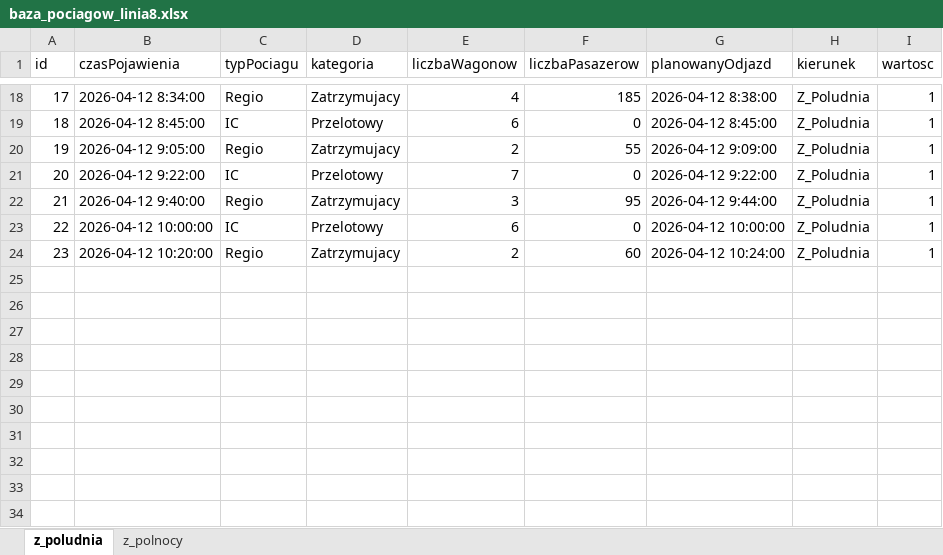
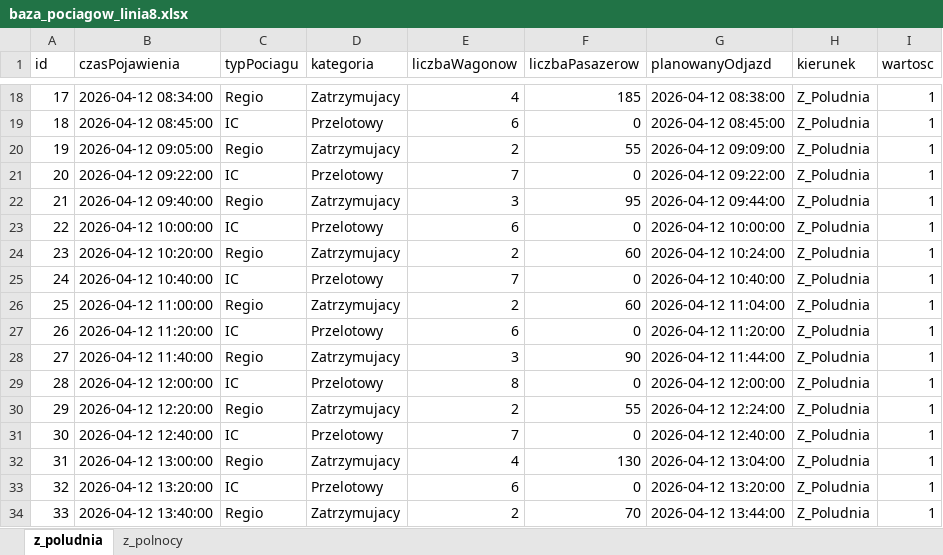
Before and after one commit to PatrykGubala/RailStationSimulation, an Excel workbook: baza_pociagow_linia8.xlsx, sheet z_poludnia, drawn as a sheet; only a part is shown, gaps mark what is left out; values as stored, in another font and other column widths than the file's, no cell formats; the diff covers the shown part only; the diff names each change by its address in the sheet, - before the commit and + after, or states it on an @@ line.

```diff
--- a/baza_pociagow_linia8.xlsx (sheet z_poludnia)
+++ b/baza_pociagow_linia8.xlsx (sheet z_poludnia)
-B18 (czasPojawienia): 2026-04-12 8:34:00
+B18 (czasPojawienia): 2026-04-12 08:34:00
-G18 (planowanyOdjazd): 2026-04-12 8:38:00
+G18 (planowanyOdjazd): 2026-04-12 08:38:00
-B19 (czasPojawienia): 2026-04-12 8:45:00
+B19 (czasPojawienia): 2026-04-12 08:45:00
-G19 (planowanyOdjazd): 2026-04-12 8:45:00
+G19 (planowanyOdjazd): 2026-04-12 08:45:00
-B20 (czasPojawienia): 2026-04-12 9:05:00
+B20 (czasPojawienia): 2026-04-12 09:05:00
-G20 (planowanyOdjazd): 2026-04-12 9:09:00
+G20 (planowanyOdjazd): 2026-04-12 09:09:00
-B21 (czasPojawienia): 2026-04-12 9:22:00
+B21 (czasPojawienia): 2026-04-12 09:22:00
-G21 (planowanyOdjazd): 2026-04-12 9:22:00
+G21 (planowanyOdjazd): 2026-04-12 09:22:00
-B22 (czasPojawienia): 2026-04-12 9:40:00
+B22 (czasPojawienia): 2026-04-12 09:40:00
-G22 (planowanyOdjazd): 2026-04-12 9:44:00
+G22 (planowanyOdjazd): 2026-04-12 09:44:00
+row 25: 24 | 2026-04-12 10:40:00 | IC | Przelotowy | 7 | 0 | 2026-04-12 10:40:00 | Z_Poludnia | 1
+row 26: 25 | 2026-04-12 11:00:00 | Regio | Zatrzymujacy | 2 | 60 | 2026-04-12 11:04:00 | Z_Poludnia | 1
+row 27: 26 | 2026-04-12 11:20:00 | IC | Przelotowy | 6 | 0 | 2026-04-12 11:20:00 | Z_Poludnia | 1
+row 28: 27 | 2026-04-12 11:40:00 | Regio | Zatrzymujacy | 3 | 90 | 2026-04-12 11:44:00 | Z_Poludnia | 1
+row 29: 28 | 2026-04-12 12:00:00 | IC | Przelotowy | 8 | 0 | 2026-04-12 12:00:00 | Z_Poludnia | 1
+row 30: 29 | 2026-04-12 12:20:00 | Regio | Zatrzymujacy | 2 | 55 | 2026-04-12 12:24:00 | Z_Poludnia | 1
+row 31: 30 | 2026-04-12 12:40:00 | IC | Przelotowy | 7 | 0 | 2026-04-12 12:40:00 | Z_Poludnia | 1
+row 32: 31 | 2026-04-12 13:00:00 | Regio | Zatrzymujacy | 4 | 130 | 2026-04-12 13:04:00 | Z_Poludnia | 1
+row 33: 32 | 2026-04-12 13:20:00 | IC | Przelotowy | 6 | 0 | 2026-04-12 13:20:00 | Z_Poludnia | 1
+row 34: 33 | 2026-04-12 13:40:00 | Regio | Zatrzymujacy | 2 | 70 | 2026-04-12 13:44:00 | Z_Poludnia | 1
```
Also changed, not shown: 32 edited cells elsewhere in this sheet, sheet z_polnocy, cell formats, baza_pociagow_linia73.xlsx, 4 other files.
